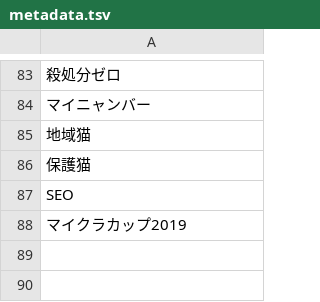
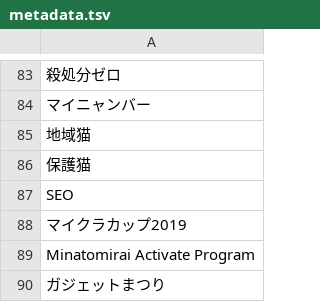
Before and after one commit to siramatu/brigade-visualizer, a TSV file: bert/runs/00000/keyword_distance/metadata.tsv, drawn as a sheet; only a part is shown, gaps mark what is left out.

```diff
--- a/bert/runs/00000/keyword_distance/metadata.tsv
+++ b/bert/runs/00000/keyword_distance/metadata.tsv
@@ -88 +88,3 @@ SEO
 マイクラカップ2019
+Minatomirai Activate Program
+ガジェットまつり
```
Also changed, not shown: bert/brigade_enq.csv, bert/runs/00000/brigade_keyword_distance/metadata.tsv, 13 other files.
